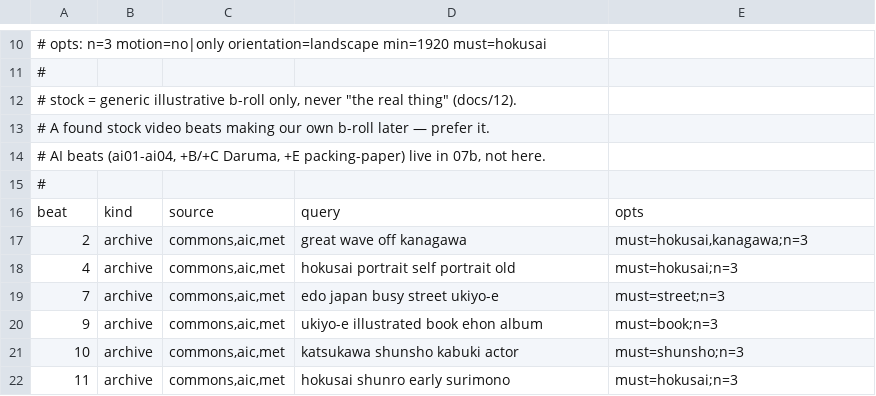
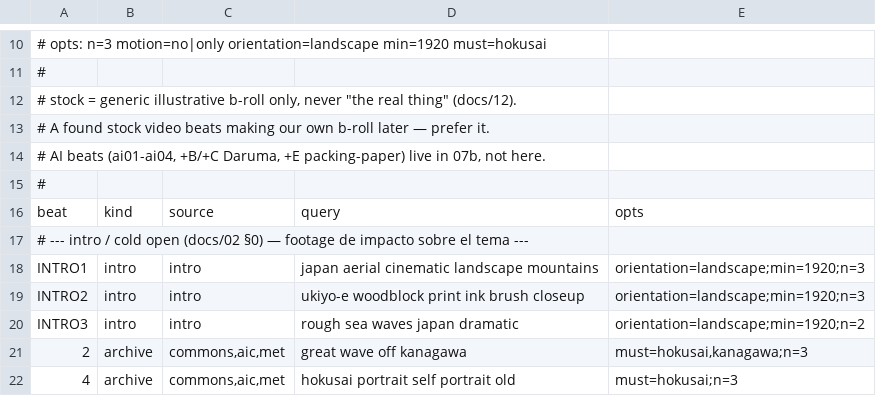
Before and after one commit to joshrubio/Conquest-Brain, a TSV file: episodes/E001-hokusai/07-pull.tsv, drawn as a sheet; only a part is shown, gaps mark what is left out; the shorter side is filled out with more unchanged rows; the diff names each change by its address in the sheet, - before the commit and + after, or states it on an @@ line.

```diff
--- a/episodes/E001-hokusai/07-pull.tsv
+++ b/episodes/E001-hokusai/07-pull.tsv
+row 17: # --- intro / cold open (docs/02 §0) — footage de impacto sobre el tema ---
+row 18: INTRO1 | intro | intro | japan aerial cinematic landscape mountains | orientation=landscape;min=1920;n=3
+row 19: INTRO2 | intro | intro | ukiyo-e woodblock print ink brush closeup | orientation=landscape;min=1920;n=3
+row 20: INTRO3 | intro | intro | rough sea waves japan dramatic | orientation=landscape;min=1920;n=2
```
Also changed, not shown: 14 other files.
